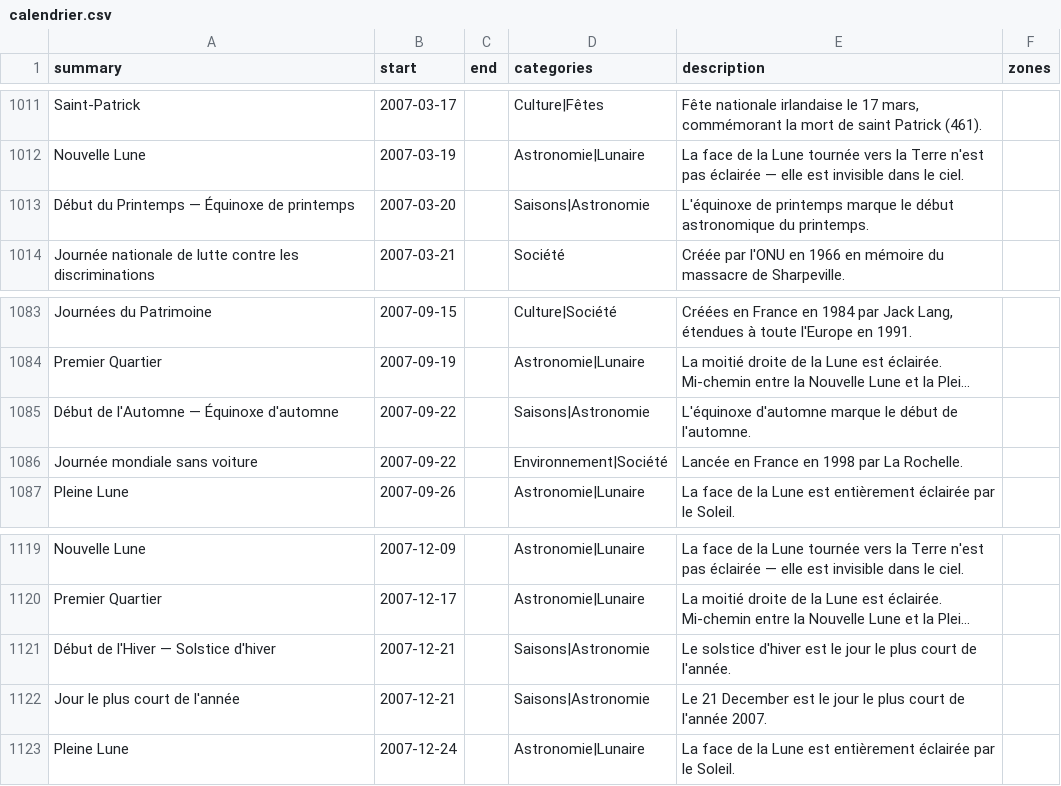
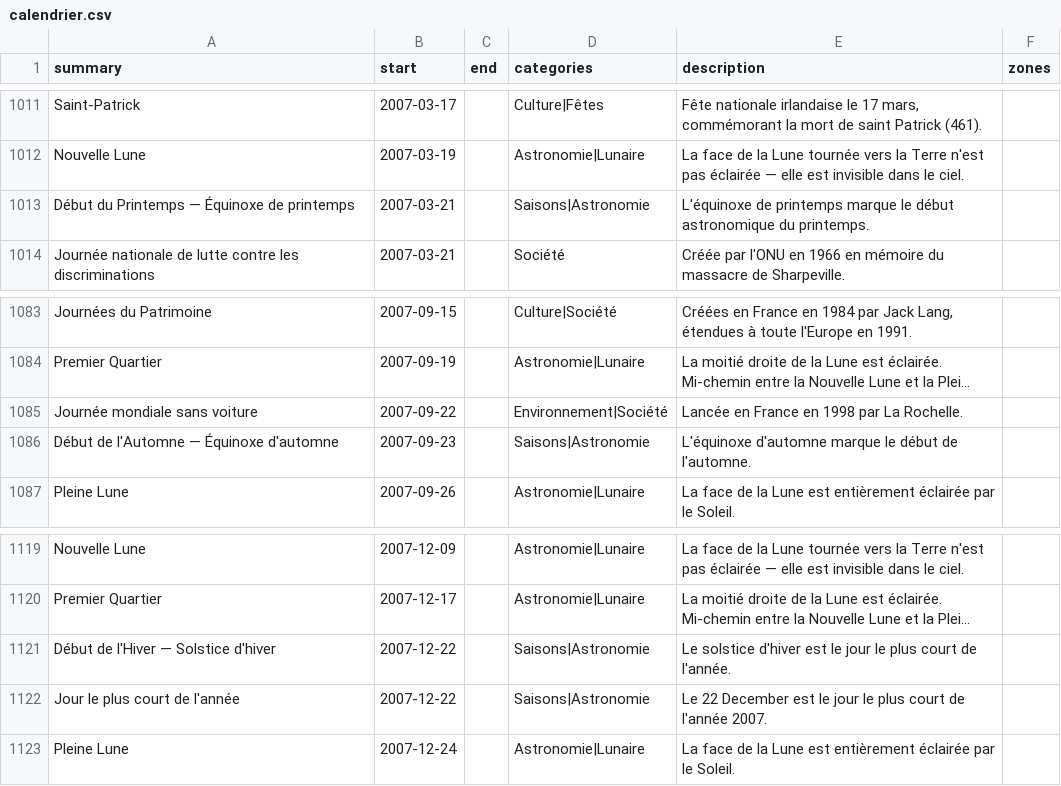
Before and after one commit to TiboTsr/calendrier-france-ics, a CSV file: calendrier.csv, drawn as a sheet; only a part is shown, gaps mark what is left out; long unchanged cells end in …; removed rows and columns are numbered as before the commit, all else as after; the diff names each change by its address in the sheet, - before the commit and + after, or states it on an @@ line.

```diff
--- a/calendrier.csv
+++ b/calendrier.csv
-B1013 (start): 2007-03-20
+B1013 (start): 2007-03-21
-row 1085: Début de l'Automne — Équinoxe d'automne | 2007-09-22 |  | Saisons|Astronomie | L'équinoxe d'automne marque le début de l'automne.
+row 1086: Début de l'Automne — Équinoxe d'automne | 2007-09-23 |  | Saisons|Astronomie | L'équinoxe d'automne marque le début de l'automne.
-B1121:B1122 (start): 2007-12-21
+B1121:B1122 (start): 2007-12-22
-E1122 (description): Le 21 December est…
+E1122 (description): Le 22 December est…
```
Also changed, not shown: 12 other files.
